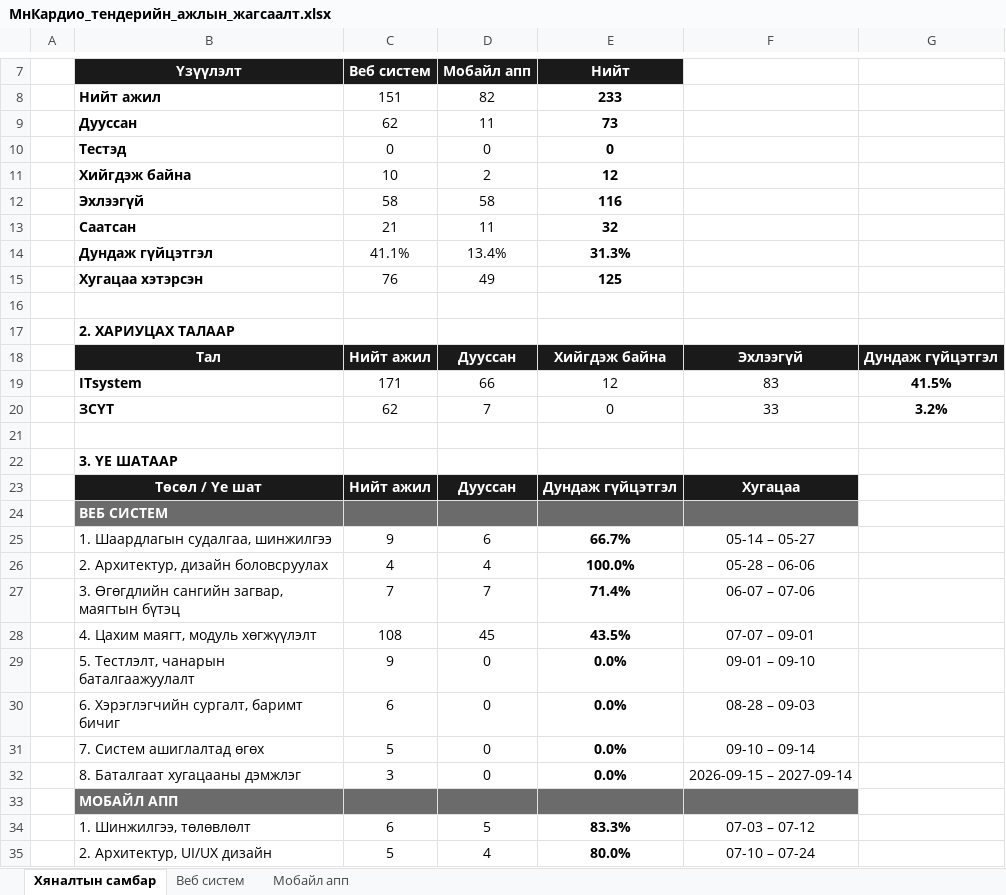
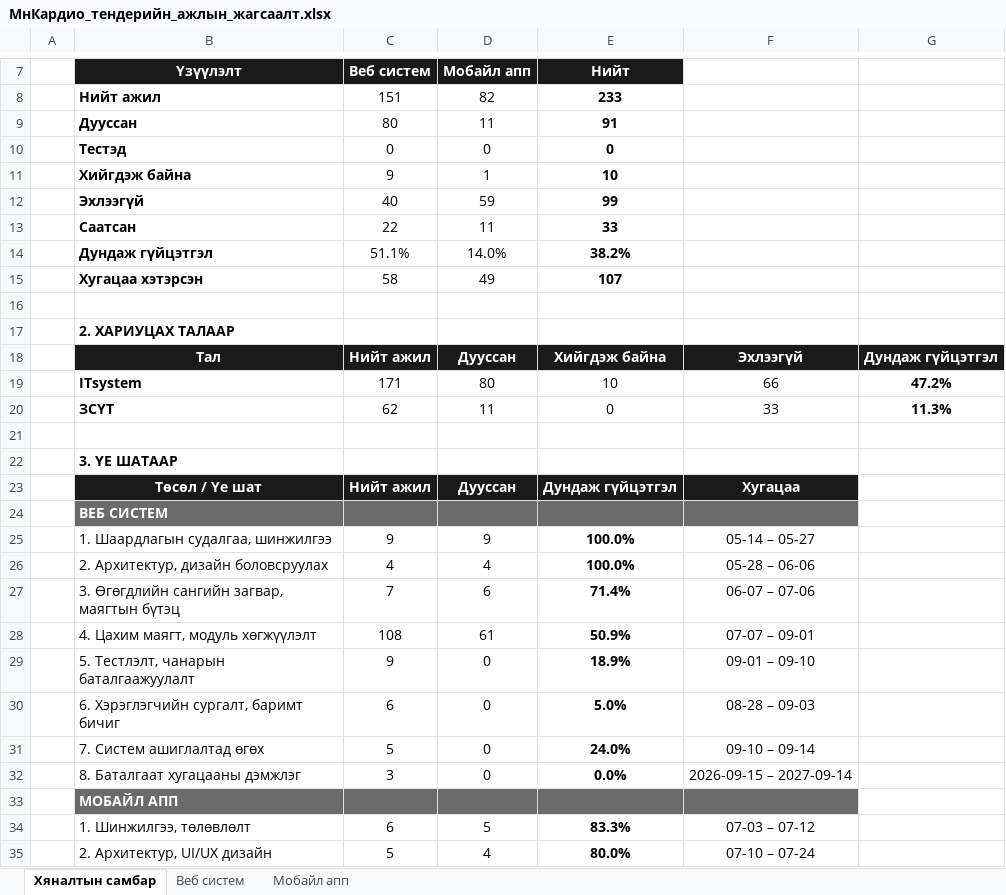
Before and after one commit to Javhaa233/mn_cardio_v2, an Excel workbook: МнКардио_тендерийн_ажлын_жагсаалт.xlsx, sheet Хяналтын самбар, drawn as a sheet; only a part is shown, gaps mark what is left out; values as stored, in another font and other column widths than the file's, no borders; the diff covers the shown part only; the diff names each change by its address in the sheet, - before the commit and + after, or states it on an @@ line.

```diff
--- a/МнКардио_тендерийн_ажлын_жагсаалт.xlsx (sheet Хяналтын самбар)
+++ b/МнКардио_тендерийн_ажлын_жагсаалт.xlsx (sheet Хяналтын самбар)
-C9 (Веб систем): 62
+C9 (Веб систем): 80
-E9 (Нийт): 73
+E9 (Нийт): 91
-C11 (Веб систем): 10
+C11 (Веб систем): 9
-D11 (Мобайл апп): 2
+D11 (Мобайл апп): 1
-E11 (Нийт): 12
+E11 (Нийт): 10
-C12 (Веб систем): 58
+C12 (Веб систем): 40
-D12 (Мобайл апп): 58
+D12 (Мобайл апп): 59
-E12 (Нийт): 116
+E12 (Нийт): 99
-C13 (Веб систем): 21
+C13 (Веб систем): 22
-E13 (Нийт): 32
+E13 (Нийт): 33
-C14 (Веб систем): 41.1%
+C14 (Веб систем): 51.1%
-D14 (Мобайл апп): 13.4%
+D14 (Мобайл апп): 14.0%
-E14 (Нийт): 31.3%
+E14 (Нийт): 38.2%
-C15 (Веб систем): 76
+C15 (Веб систем): 58
-E15 (Нийт): 125
+E15 (Нийт): 107
-D19 (Мобайл апп): 66
+D19 (Мобайл апп): 80
-E19 (Нийт): 12
+E19 (Нийт): 10
-F19: 83
+F19: 66
-G19: 41.5%
+G19: 47.2%
-D20 (Мобайл апп): 7
+D20 (Мобайл апп): 11
-G20: 3.2%
+G20: 11.3%
-D25 (Мобайл апп): 6
+D25 (Мобайл апп): 9
-E25 (Нийт): 66.7%
+E25 (Нийт): 100.0%
-D27 (Мобайл апп): 7
+D27 (Мобайл апп): 6
-D28 (Мобайл апп): 45
+D28 (Мобайл апп): 61
-E28 (Нийт): 43.5%
+E28 (Нийт): 50.9%
-E29 (Нийт): 0.0%
+E29 (Нийт): 18.9%
-E30 (Нийт): 0.0%
+E30 (Нийт): 5.0%
-E31 (Нийт): 0.0%
+E31 (Нийт): 24.0%
```
Also changed, not shown: 1 edited cell elsewhere in this sheet, sheet Веб систем, sheet Мобайл апп, hidden cells, 15 other files.
